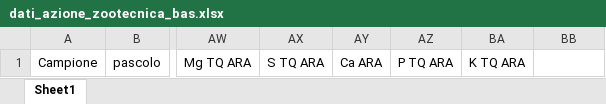
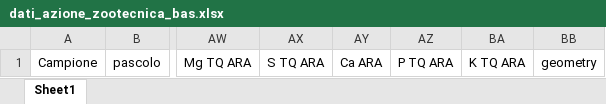
Before and after one commit to Smart-Shaped/FARM-TECH, an Excel workbook: example_excels/azione_zootecnica/dati_azione_zootecnica_bas.xlsx, sheet Sheet1, drawn as a sheet; only a part is shown, gaps mark what is left out; values as stored, in another font and other column widths than the file's, no borders; the diff names each change by its address in the sheet, - before the commit and + after, or states it on an @@ line.

```diff
--- a/example_excels/azione_zootecnica/dati_azione_zootecnica_bas.xlsx (sheet Sheet1)
+++ b/example_excels/azione_zootecnica/dati_azione_zootecnica_bas.xlsx (sheet Sheet1)
-BB1: (empty)
+BB1: geometry
```
Also changed, not shown: example_excels/azione_1/1st_crops.xlsx, example_excels/azione_1/1st_crops_as_cover_crop.xlsx, 2 other files.
